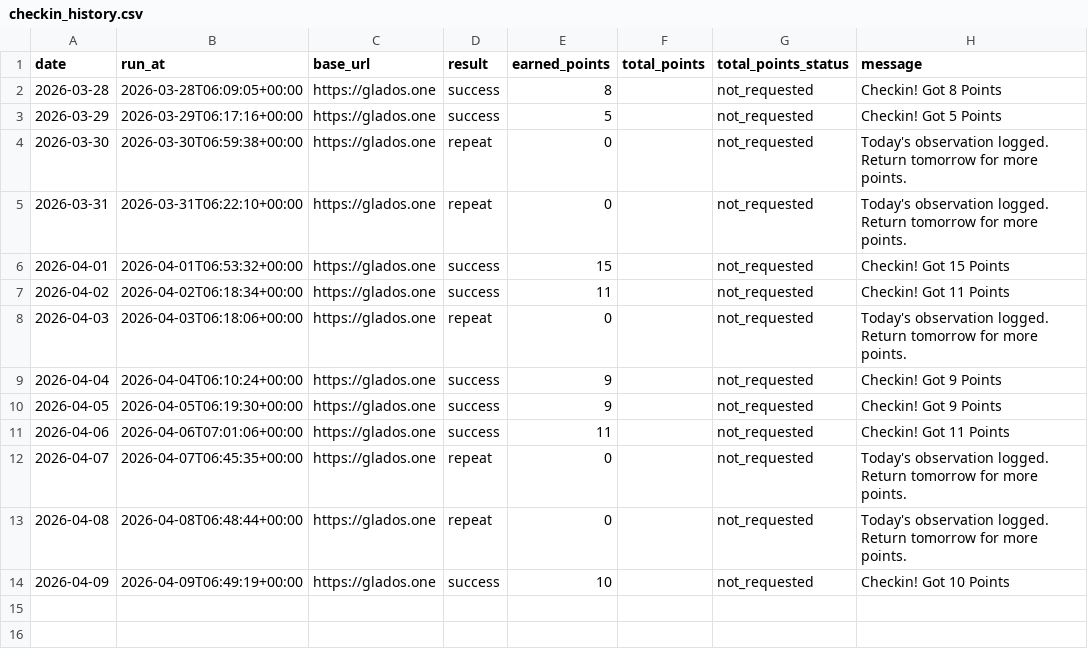
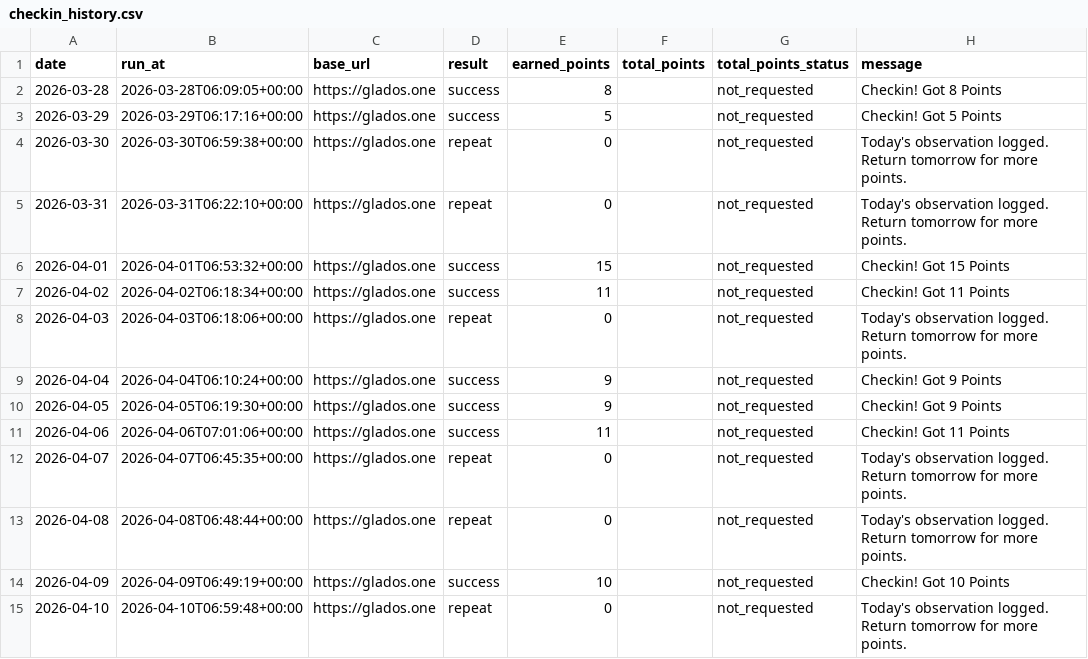
Before and after one commit to LHY2021/checkin_glados, a CSV file: data/checkin_history.csv, drawn as a sheet; the diff names each change by its address in the sheet, - before the commit and + after, or states it on an @@ line.

```diff
--- a/data/checkin_history.csv
+++ b/data/checkin_history.csv
+row 15: 2026-04-10 | 2026-04-10T06:59:48+00:00 | https://glados.one | repeat | 0 |  | not_requested | Today's observation logged. Return tomorrow for more points.
```
